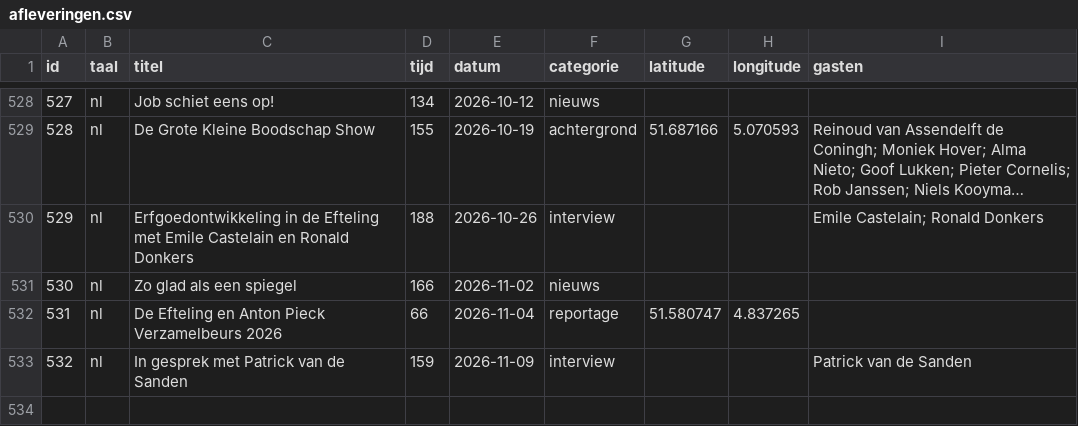
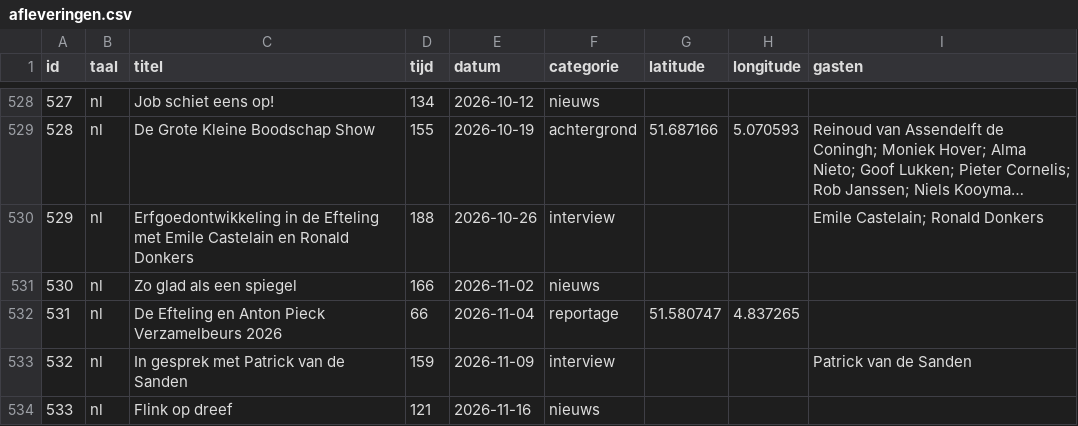
Before and after one commit to SjorsHartwijk/kleineboodschap, a CSV file: afleveringen.csv, drawn as a sheet; only a part is shown, gaps mark what is left out; long unchanged cells end in ….

Commit message:
Aflevering 533: Flink op dreef

```diff
--- a/afleveringen.csv
+++ b/afleveringen.csv
@@ -533 +533,2 @@ id,taal,titel,tijd,datum,categorie,latitude,longitude,gasten
 532,nl,In gesprek met Patrick van de Sanden,159,2026-11-09,interview,,,Patrick van de Sanden
+533,nl,Flink op dreef,121,2026-11-16,nieuws
```
Also changed, not shown: 2 other files.
